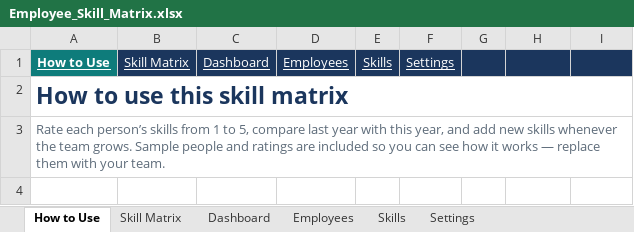
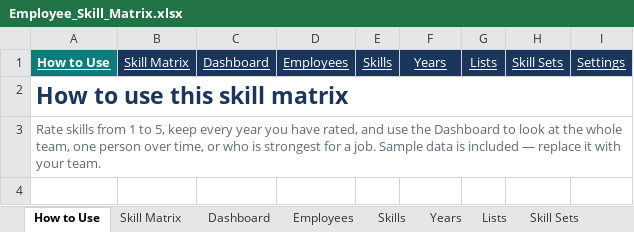
Before and after one commit to realmchoong/Skill-Matrix, an Excel workbook: Employee_Skill_Matrix.xlsx, sheet How to Use, drawn as a sheet; only a part is shown; values as stored, in another font and other column widths than the file's, no borders; the diff covers the shown part only; the diff names each change by its address in the sheet, - before the commit and + after, or states it on an @@ line.

```diff
--- a/Employee_Skill_Matrix.xlsx (sheet How to Use)
+++ b/Employee_Skill_Matrix.xlsx (sheet How to Use)
+sheet tab: Years
+sheet tab: Lists
+sheet tab: Skill Sets
-F1: Settings
+F1: Years
-G1: (empty)
+G1: Lists
-H1: (empty)
+H1: Skill Sets
-I1: (empty)
+I1: Settings
-A3: Rate each person’s skills from 1 to 5, compare last year with this year, and add new skills whenever the team grows. Sample people and ratings are included so you can see how it works — replace them with your…
+A3: Rate skills from 1 to 5, keep every year you have rated, and use the Dashboard to look at the whole team, one person over time, or who is strongest for a job. Sample data is included — replace it with your…
```
Also changed, not shown: 3 added rows, 3 removed rows, 2 edited cells and cell formats elsewhere in this sheet, sheet Skill Matrix, sheet Dashboard, sheet Settings, sheet Employees, sheet Skills, charts or pictures, 2 other files.
